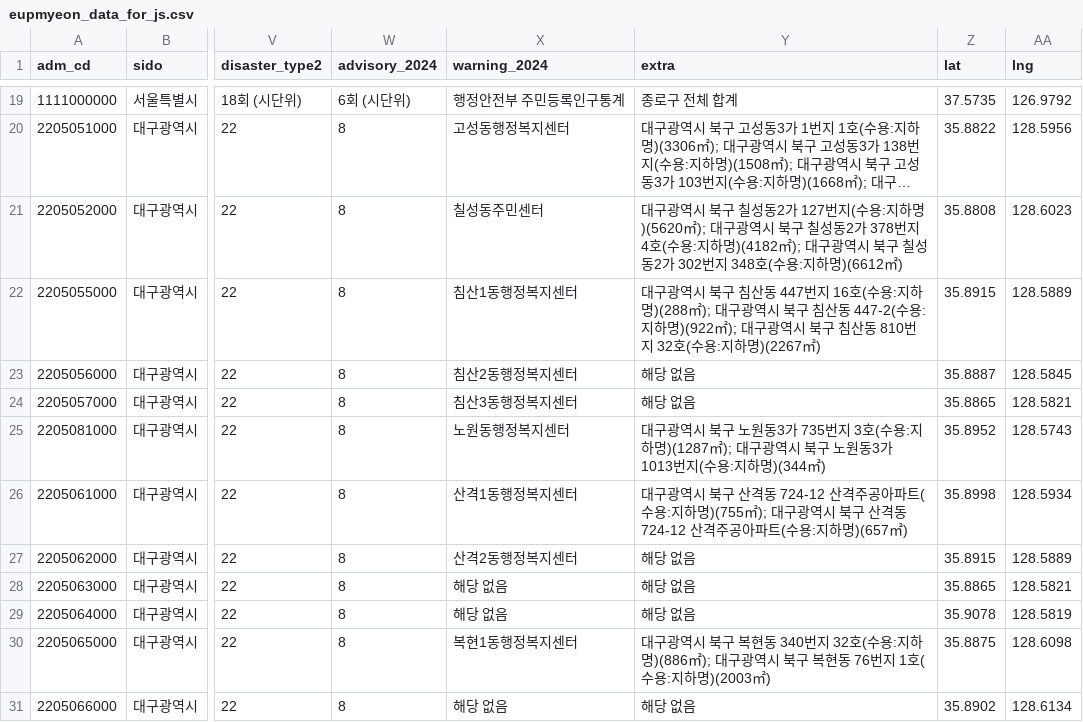
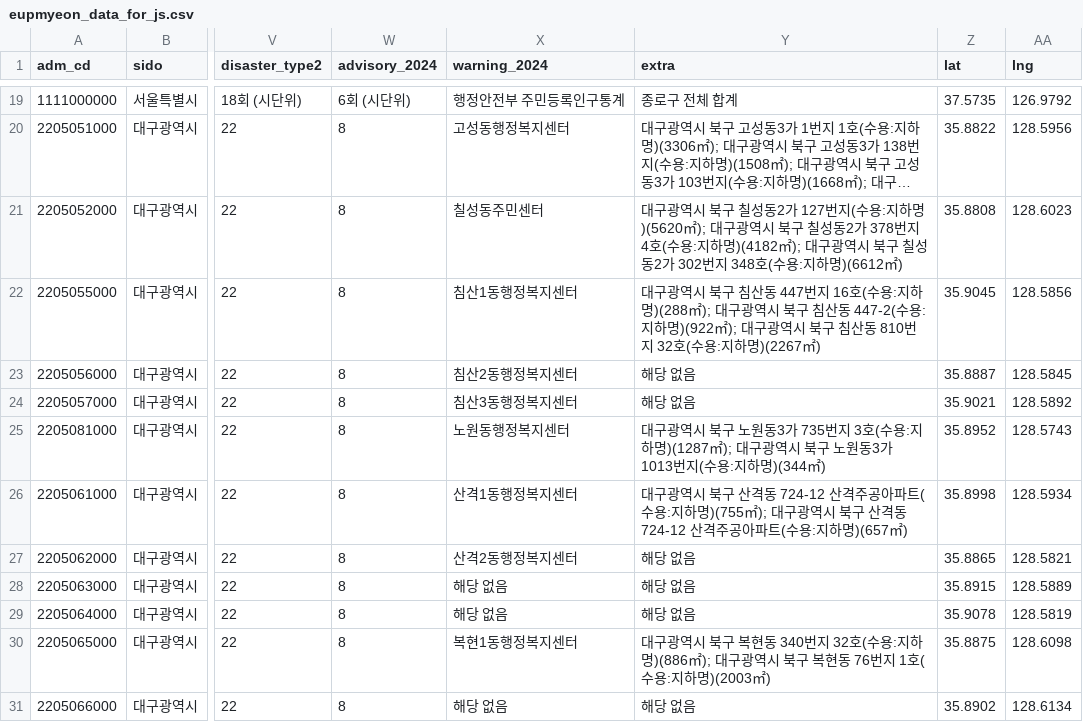
Before and after one commit to Hyu-J/EDUTHON_korea-disaster, a CSV file: EDU THON/eupmyeon_data_for_js.csv, drawn as a sheet; only a part is shown, gaps mark what is left out; long unchanged cells end in …; the diff names each change by its address in the sheet, - before the commit and + after, or states it on an @@ line.

Commit message:
Fix: 대구 북구 산격2동/산격3동과 침산1동/침산3동 좌표 서로 맞바꾸기

```diff
--- a/EDU THON/eupmyeon_data_for_js.csv
+++ b/EDU THON/eupmyeon_data_for_js.csv
-Z22 (lat): 35.8915
+Z22 (lat): 35.9045
-AA22 (lng): 128.5889
+AA22 (lng): 128.5856
-Z24 (lat): 35.8865
+Z24 (lat): 35.9021
-AA24 (lng): 128.5821
+AA24 (lng): 128.5892
-Z27 (lat): 35.8915
+Z27 (lat): 35.8865
-AA27 (lng): 128.5889
+AA27 (lng): 128.5821
-Z28 (lat): 35.8865
+Z28 (lat): 35.8915
-AA28 (lng): 128.5821
+AA28 (lng): 128.5889
```
